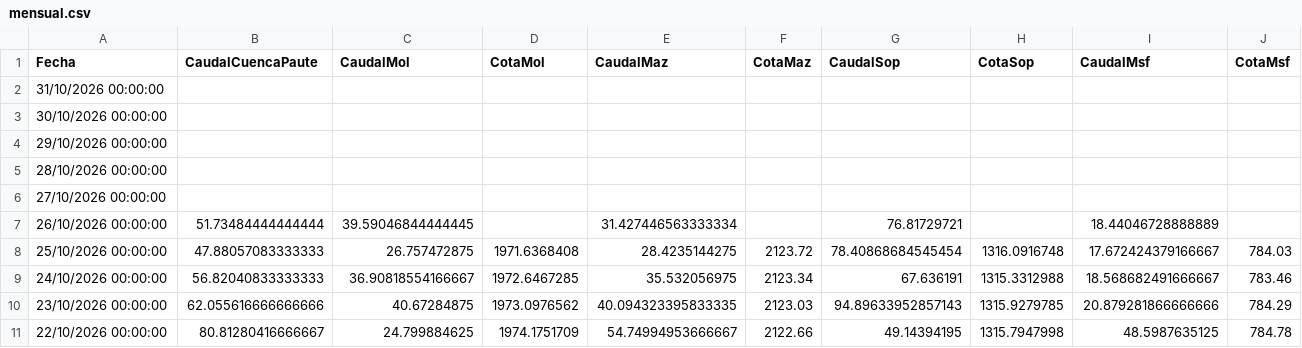
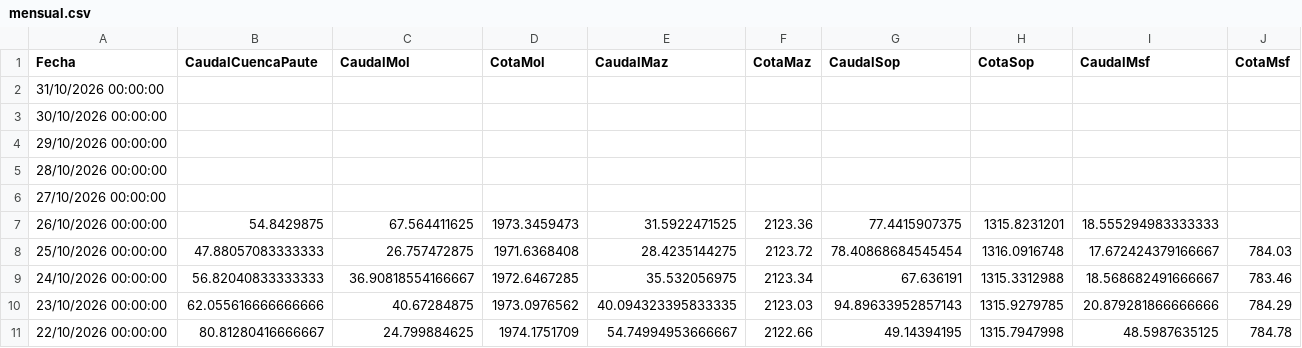
Before and after one commit to davidmunoz-create/hidroelectricamazar, a CSV file: data/mensual.csv, drawn as a sheet; only a part is shown.

```diff
--- a/data/mensual.csv
+++ b/data/mensual.csv
@@ -6,3 +6,3 @@ Fecha,CaudalCuencaPaute,CaudalMol,CotaMol,CaudalMaz,CotaMaz,CaudalSop,CotaSop,Ca
 "27/10/2026 00:00:00",,,,,,,,,
-"26/10/2026 00:00:00",51.73484444444444,39.59046844444445,,31.427446563333334,,76.81729721,,18.44046728888889,
+"26/10/2026 00:00:00",54.8429875,67.564411625,1973.3459473,31.5922471525,2123.36,77.4415907375,1315.8231201,18.555294983333333,
 "25/10/2026 00:00:00",47.88057083333333,26.757472875,1971.6368408,28.4235144275,2123.72,78.40868684545454,1316.0916748,17.672424379166667,784.03
```
Also changed, not shown: data/diario.csv.
